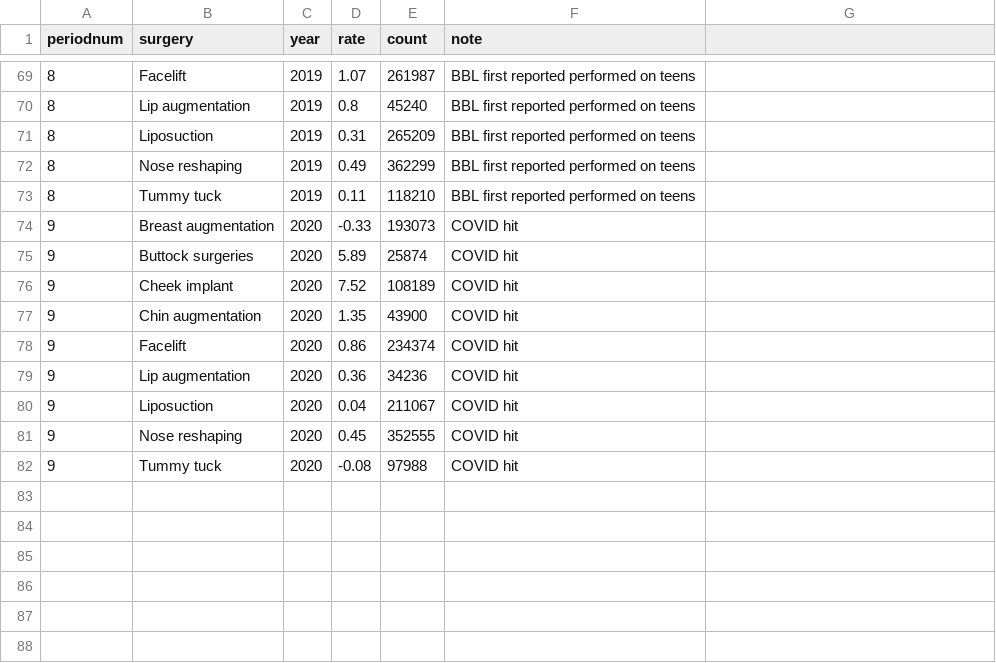
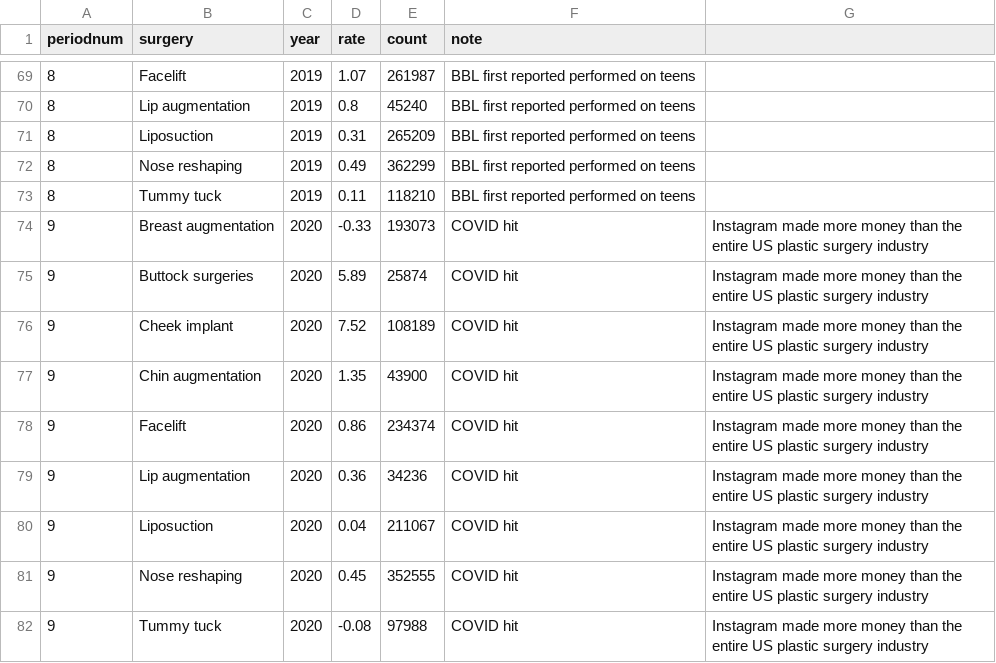
Before and after one commit to meanmodemoda/msdv-slim-thick-united-curves-of-america, a CSV file: data/plastic_surgery_growth.csv, drawn as a sheet; only a part is shown, gaps mark what is left out.

```diff
--- a/data/plastic_surgery_growth.csv
+++ b/data/plastic_surgery_growth.csv
@@ -73,10 +73,10 @@
 8,Tummy tuck,2019,0.11,118210,BBL first reported performed on teens
-9,Breast augmentation,2020,-0.33,193073,COVID hit
-9,Buttock surgeries,2020,5.89,25874,COVID hit
-9,Cheek implant,2020,7.52,108189,COVID hit
-9,Chin augmentation,2020,1.35,43900,COVID hit
-9,Facelift,2020,0.86,234374,COVID hit
-9,Lip augmentation,2020,0.36,34236,COVID hit
-9,Liposuction,2020,0.04,211067,COVID hit
-9,Nose reshaping,2020,0.45,352555,COVID hit
-9,Tummy tuck,2020,-0.08,97988,COVID hit
+9,Breast augmentation,2020,-0.33,193073,COVID hit, Instagram made more money than the entire US plastic surgery industry
+9,Buttock surgeries,2020,5.89,25874,COVID hit, Instagram made more money than the entire US plastic surgery industry
+9,Cheek implant,2020,7.52,108189,COVID hit, Instagram made more money than the entire US plastic surgery industry
+9,Chin augmentation,2020,1.35,43900,COVID hit, Instagram made more money than the entire US plastic surgery industry
+9,Facelift,2020,0.86,234374,COVID hit, Instagram made more money than the entire US plastic surgery industry
+9,Lip augmentation,2020,0.36,34236,COVID hit, Instagram made more money than the entire US plastic surgery industry
+9,Liposuction,2020,0.04,211067,COVID hit, Instagram made more money than the entire US plastic surgery industry
+9,Nose reshaping,2020,0.45,352555,COVID hit, Instagram made more money than the entire US plastic surgery industry
+9,Tummy tuck,2020,-0.08,97988,COVID hit, Instagram made more money than the entire US plastic surgery industry
```
Also changed, not shown: 3 other files.
